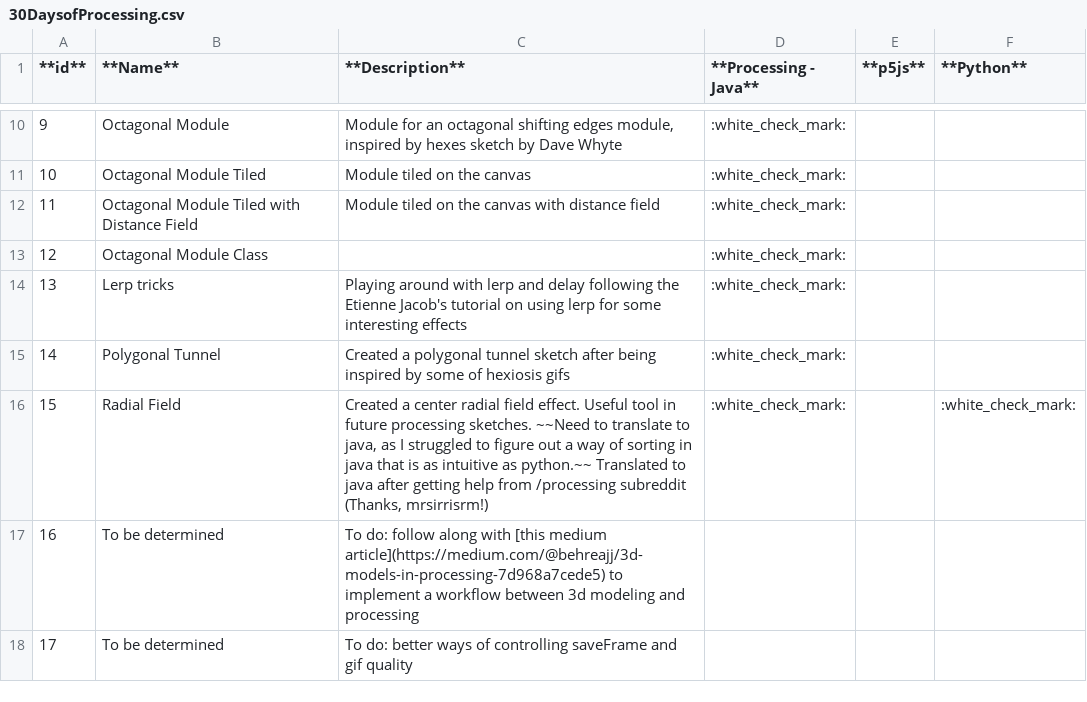
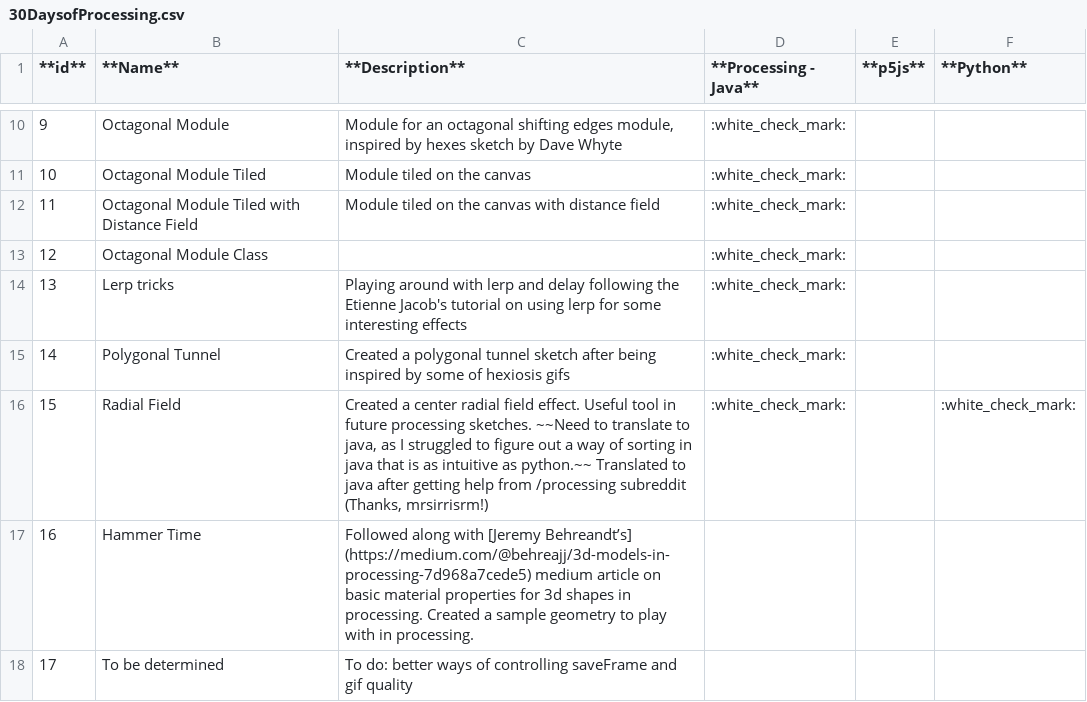
Before and after one commit to WakeMeAtThree/P5_Playground, a CSV file: Z_00_Reference/30DaysofProcessing.csv, drawn as a sheet; only a part is shown, gaps mark what is left out.

Commit message:
Added Hammer Time Sketch

```diff
--- a/Z_00_Reference/30DaysofProcessing.csv
+++ b/Z_00_Reference/30DaysofProcessing.csv
@@ -16,3 +16,3 @@
 15,Radial Field,"Created a center radial field effect. Useful tool in future processing sketches. ~~Need to translate to java, as I struggled to figure out a way of sorting in java that is as intuitive as python.~~ Translated to java after getting help from /processing subreddit (Thanks, mrsirrisrm!)",:white_check_mark:,,:white_check_mark:
-16,To be determined,To do: follow along with [this medium article](https://medium.com/@behreajj/3d-models-in-processing-7d968a7cede5) to implement a workflow between 3d modeling and processing,,,
+16,Hammer Time,Followed along with [Jeremy Behreandt’s] (https://medium.com/@behreajj/3d-models-in-processing-7d968a7cede5) medium article on basic material properties for 3d shapes in processing. Created a sample geometry to play with in processing. ,,,
 17,To be determined,To do: better ways of controlling saveFrame and gif quality,,,
```
Also changed, not shown: 3 other files.
